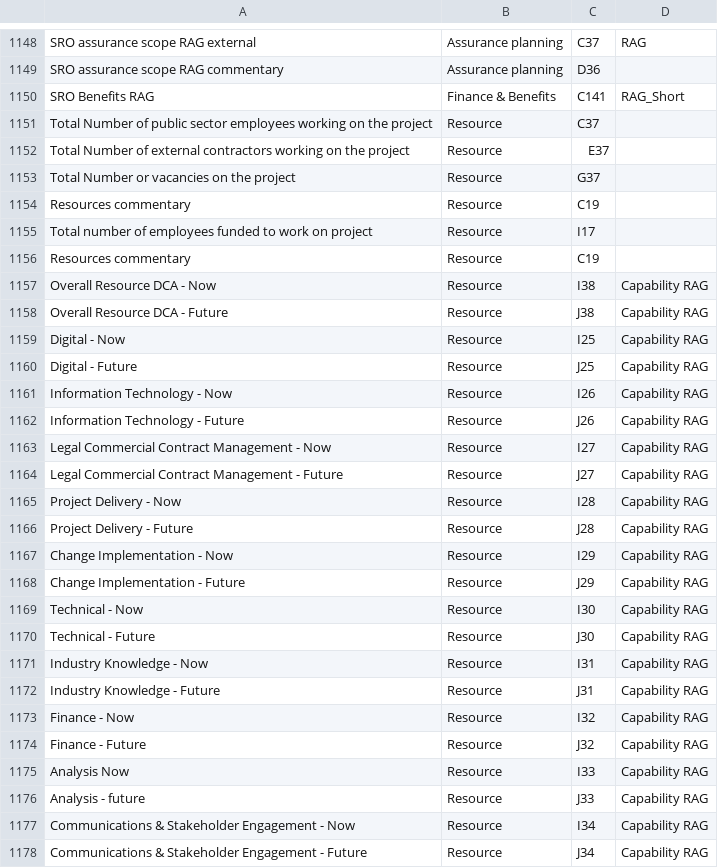
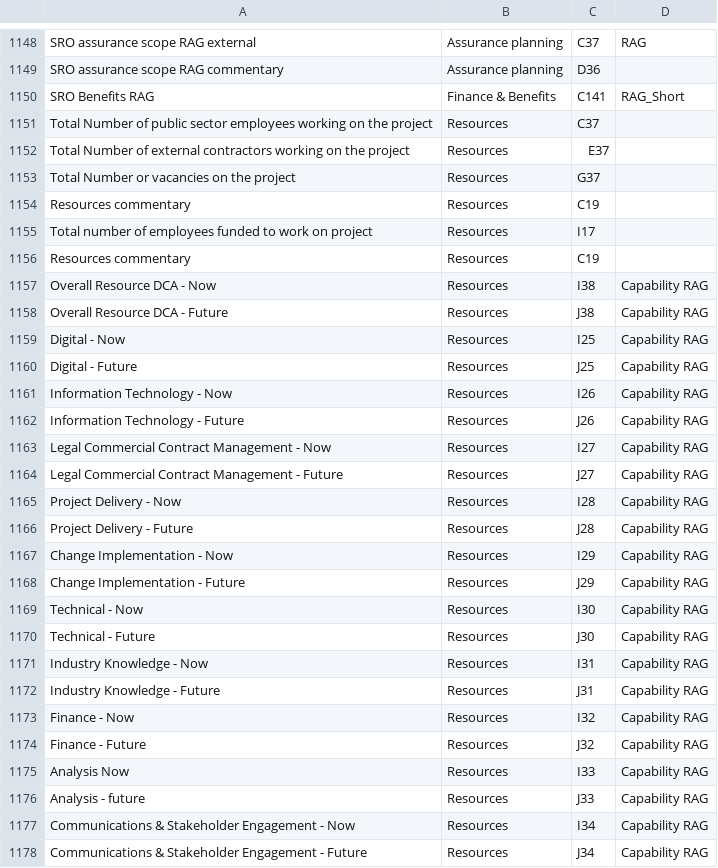
Before and after one commit to department-for-transport-public/bcompiler_datamap_files, a CSV file: datamap.csv, drawn as a sheet; only a part is shown, gaps mark what is left out; the diff covers the shown part only.

Commit message:
changed name of Resources tab

```diff
--- a/datamap.csv
+++ b/datamap.csv
@@ -1150,29 +1150,29 @@ SRO assurance scope RAG commentary,Assurance planning,D36,
 SRO Benefits RAG,Finance & Benefits,C141,RAG_Short,
-Total Number of public sector employees working on the project,Resource,C37,
-Total Number of external contractors working on the project,Resource,E37,
-Total Number or vacancies on the project,Resource,G37,
-Resources commentary,Resource,C19,
-Total number of employees funded to work on project,Resource,I17,
-Resources commentary,Resource,C19,
-Overall Resource DCA - Now,Resource,I38,Capability RAG,
-Overall Resource DCA - Future,Resource,J38,Capability RAG,
-Digital - Now,Resource,I25,Capability RAG,
-Digital - Future,Resource,J25,Capability RAG,
-Information Technology - Now,Resource,I26,Capability RAG,
-Information Technology - Future,Resource,J26,Capability RAG,
-Legal Commercial Contract Management - Now,Resource,I27,Capability RAG,
-Legal Commercial Contract Management - Future,Resource,J27,Capability RAG,
-Project Delivery - Now,Resource,I28,Capability RAG,
-Project Delivery - Future,Resource,J28,Capability RAG,
-Change Implementation - Now,Resource,I29,Capability RAG,
-Change Implementation - Future,Resource,J29,Capability RAG,
-Technical - Now,Resource,I30,Capability RAG,
-Technical - Future,Resource,J30,Capability RAG,
-Industry Knowledge - Now,Resource,I31,Capability RAG,
-Industry Knowledge - Future,Resource,J31,Capability RAG,
-Finance - Now,Resource,I32,Capability RAG,
-Finance - Future,Resource,J32,Capability RAG,
-Analysis Now,Resource,I33,Capability RAG,
-Analysis - future,Resource,J33,Capability RAG,
-Communications & Stakeholder Engagement - Now,Resource,I34,Capability RAG,
-Communications & Stakeholder Engagement - Future,Resource,J34,Capability RAG,
+Total Number of public sector employees working on the project,Resources,C37,
+Total Number of external contractors working on the project,Resources,E37,
+Total Number or vacancies on the project,Resources,G37,
+Resources commentary,Resources,C19,
+Total number of employees funded to work on project,Resources,I17,
+Resources commentary,Resources,C19,
+Overall Resource DCA - Now,Resources,I38,Capability RAG,
+Overall Resource DCA - Future,Resources,J38,Capability RAG,
+Digital - Now,Resources,I25,Capability RAG,
+Digital - Future,Resources,J25,Capability RAG,
+Information Technology - Now,Resources,I26,Capability RAG,
+Information Technology - Future,Resources,J26,Capability RAG,
+Legal Commercial Contract Management - Now,Resources,I27,Capability RAG,
+Legal Commercial Contract Management - Future,Resources,J27,Capability RAG,
+Project Delivery - Now,Resources,I28,Capability RAG,
+Project Delivery - Future,Resources,J28,Capability RAG,
+Change Implementation - Now,Resources,I29,Capability RAG,
+Change Implementation - Future,Resources,J29,Capability RAG,
+Technical - Now,Resources,I30,Capability RAG,
+Technical - Future,Resources,J30,Capability RAG,
+Industry Knowledge - Now,Resources,I31,Capability RAG,
+Industry Knowledge - Future,Resources,J31,Capability RAG,
+Finance - Now,Resources,I32,Capability RAG,
+Finance - Future,Resources,J32,Capability RAG,
+Analysis Now,Resources,I33,Capability RAG,
+Analysis - future,Resources,J33,Capability RAG,
+Communications & Stakeholder Engagement - Now,Resources,I34,Capability RAG,
+Communications & Stakeholder Engagement - Future,Resources,J34,Capability RAG,
```
Also changed, not shown: 90 edited cells elsewhere in this file.
